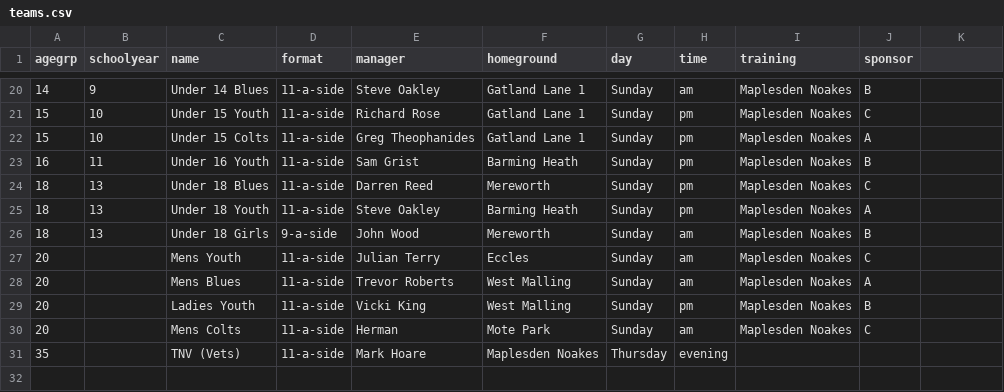
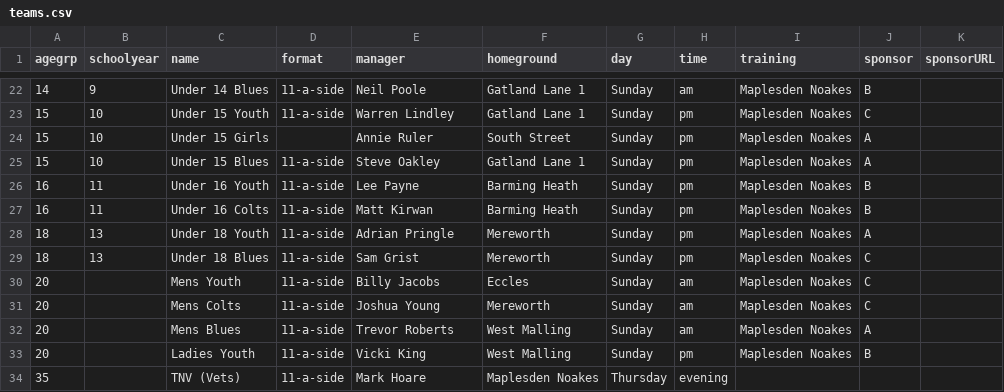
Before and after one commit to Pam-BYFC/BYFC.github.io, a CSV file: _data/teams.csv, drawn as a sheet; only a part is shown, gaps mark what is left out; the diff covers the shown part only.

```diff
--- a/_data/teams.csv
+++ b/_data/teams.csv
@@ -1 +1 @@
-agegrp,schoolyear,name,format,manager,homeground,day,time,training,sponsor
+agegrp,schoolyear,name,format,manager,homeground,day,time,training,sponsor,sponsorURL
@@ -20,8 +22,10 @@ agegrp,schoolyear,name,format,manager,homeground,day,time,training,sponsor
-14,9,Under 14 Blues,11-a-side,Steve Oakley,Gatland Lane 1,Sunday ,am,Maplesden Noakes,B
-15,10,Under 15 Youth,11-a-side,Richard Rose,Gatland Lane 1,Sunday ,pm,Maplesden Noakes,C
-15,10,Under 15 Colts,11-a-side,Greg Theophanides,Gatland Lane 1,Sunday ,pm,Maplesden Noakes,A
-16,11,Under 16 Youth,11-a-side,Sam Grist,Barming Heath,Sunday,pm,Maplesden Noakes,B
-18,13,Under 18 Blues,11-a-side,Darren Reed,Mereworth,Sunday ,pm,Maplesden Noakes,C
-18,13,Under 18 Youth,11-a-side,Steve Oakley,Barming Heath,Sunday ,pm,Maplesden Noakes,A
-18,13,Under 18 Girls,9-a-side,John Wood,Mereworth,Sunday ,am,Maplesden Noakes,B
-20,,Mens Youth,11-a-side,Julian Terry,Eccles,Sunday ,am,Maplesden Noakes,C
+14,9,Under 14 Blues,11-a-side,Neil Poole,Gatland Lane 1,Sunday ,am,Maplesden Noakes,B,
+15,10,Under 15 Youth,11-a-side,Warren Lindley,Gatland Lane 1,Sunday ,pm,Maplesden Noakes,C,
+15,10,Under 15 Girls,,Annie Ruler,South Street,Sunday ,pm,Maplesden Noakes,A,
+15,10,Under 15 Blues,11-a-side,Steve Oakley,Gatland Lane 1,Sunday ,pm,Maplesden Noakes,A,
+16,11,Under 16 Youth,11-a-side,Lee Payne,Barming Heath,Sunday,pm,Maplesden Noakes,B,
+16,11,Under 16 Colts,11-a-side,Matt Kirwan,Barming Heath,Sunday,pm,Maplesden Noakes,B,
+18,13,Under 18 Youth,11-a-side,Adrian Pringle,Mereworth,Sunday ,pm,Maplesden Noakes,A,
+18,13,Under 18 Blues,11-a-side,Sam Grist,Mereworth,Sunday ,pm,Maplesden Noakes,C,
+20,,Mens Youth,11-a-side,Billy Jacobs,Eccles,Sunday ,am,Maplesden Noakes,C,
+20,,Mens Colts,11-a-side,Joshua Young,Mereworth,Sunday,am,Maplesden Noakes,C,
@@ -30 +33,0 @@ agegrp,schoolyear,name,format,manager,homeground,day,time,training,sponsor
-20,,Mens Colts,11-a-side,Herman,Mote Park,Sunday,am,Maplesden Noakes,C
```
Also changed, not shown: 7 added rows, 5 removed rows and 20 edited cells elsewhere in this file, 9 other files.
